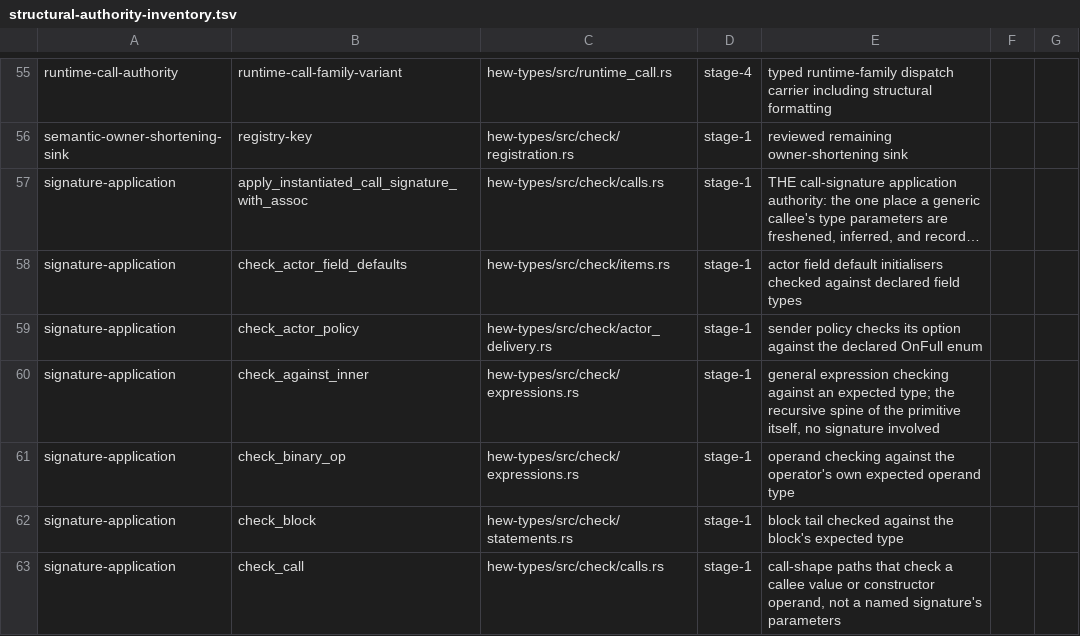
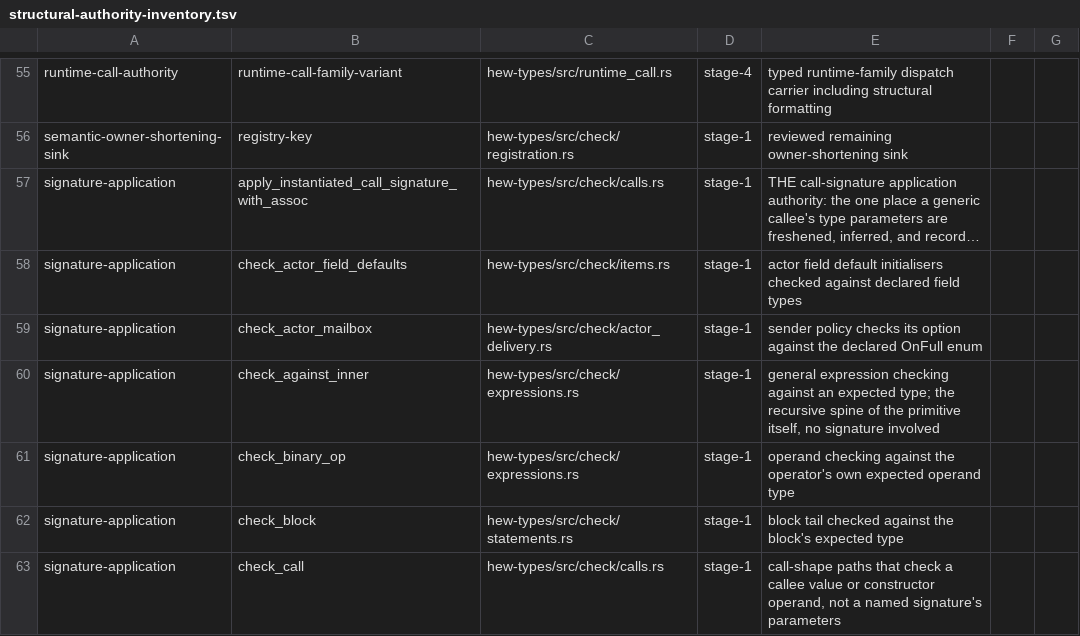
Before and after one commit to hew-lang/hew, a TSV file: scripts/structural-authority-inventory.tsv, drawn as a sheet; only a part is shown, gaps mark what is left out; long unchanged cells end in …; the diff names each change by its address in the sheet, - before the commit and + after, or states it on an @@ line.

Commit message:
chore(runtime): register the ask admission wait in the FFI surface
Classify the three new completion-admission exports and regenerate the C ABI
manifest and header, and follow the checker entry point's rename in the
structural authority inventory.

```diff
--- a/scripts/structural-authority-inventory.tsv
+++ b/scripts/structural-authority-inventory.tsv
-B59: check_actor_policy
+B59: check_actor_mailbox
```
Also changed, not shown: 3 other files.
